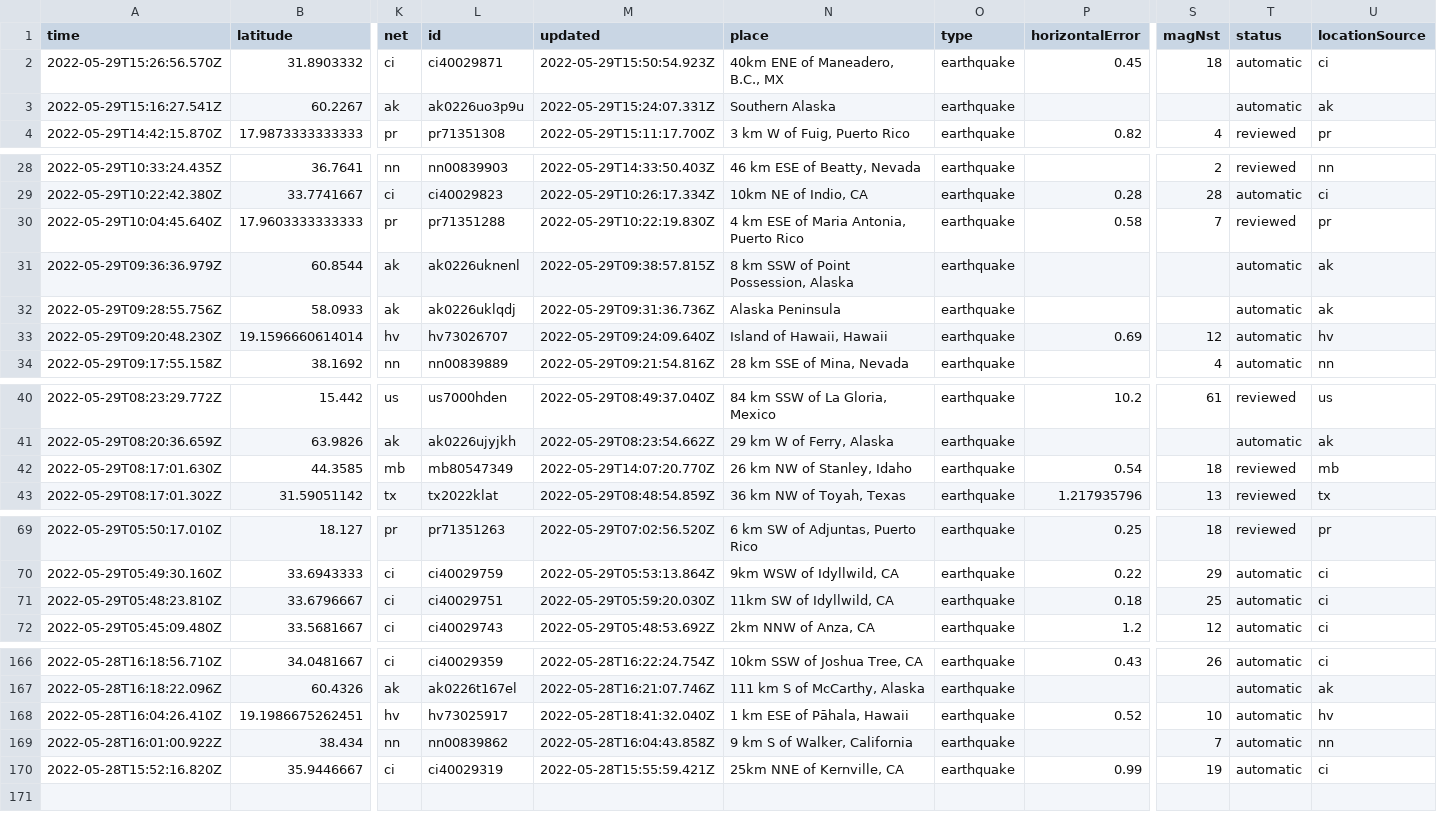
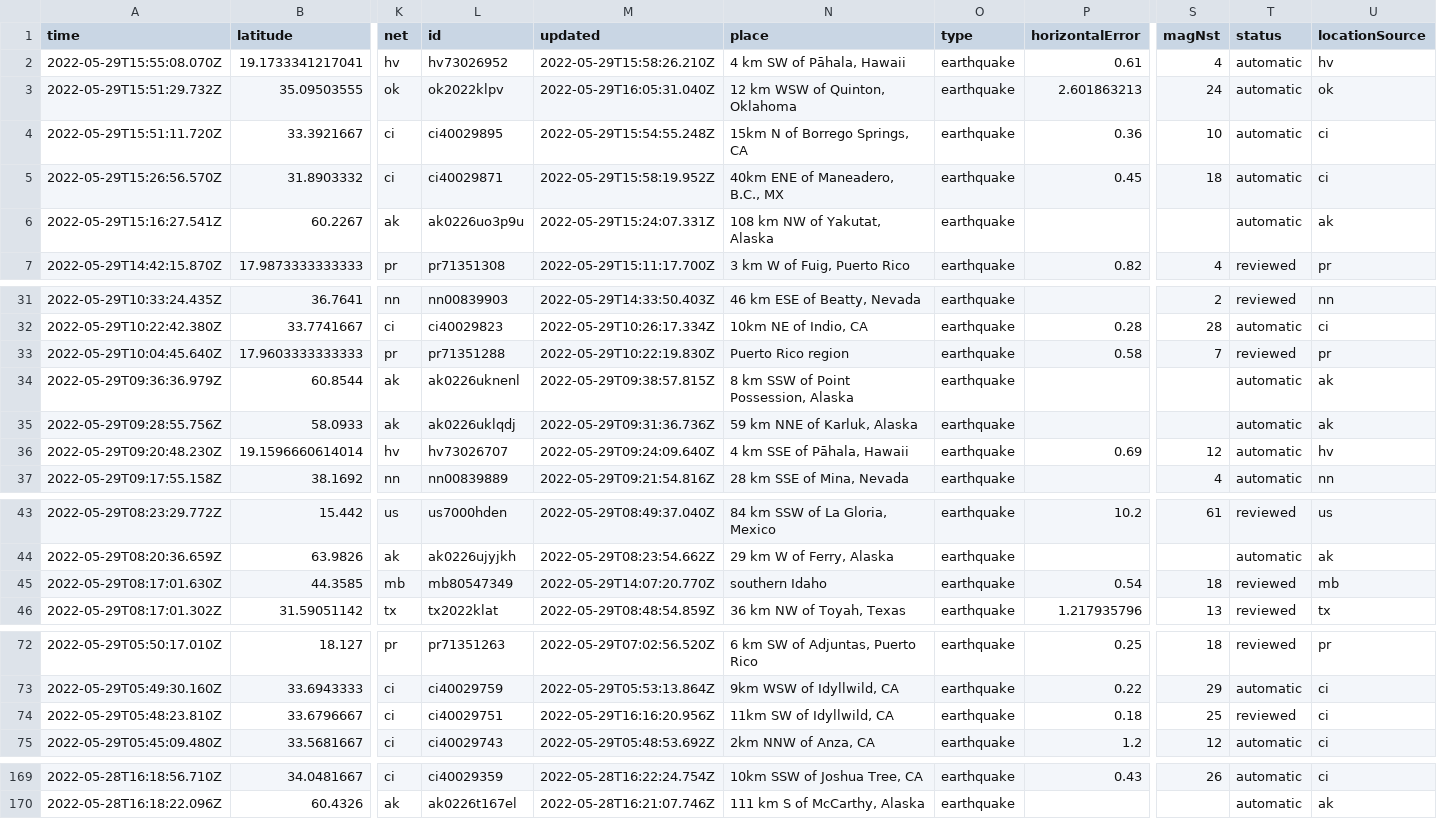
Before and after one commit to dlbranham/my-data-robot, a CSV file: usgs_current.csv, drawn as a sheet; only a part is shown, gaps mark what is left out; removed rows and columns are numbered as before the commit, all else as after; rows hold the shown columns only; the diff covers the shown part only; the diff names each change by its address in the sheet, - before the commit and + after, or states it on an @@ line.

```diff
--- a/usgs_current.csv
+++ b/usgs_current.csv
+row 2: 2022-05-29T15:55:08.070Z | 19.1733341217041 | hv | hv73026952 | 2022-05-29T15:58:26.210Z | 4 km SW of Pāhala, Hawaii | earthquake | 0.61 | 4 | automatic | hv
+row 3: 2022-05-29T15:51:29.732Z | 35.09503555 | ok | ok2022klpv | 2022-05-29T16:05:31.040Z | 12 km WSW of Quinton, Oklahoma | earthquake | 2.601863213 | 24 | automatic | ok
+row 4: 2022-05-29T15:51:11.720Z | 33.3921667 | ci | ci40029895 | 2022-05-29T15:54:55.248Z | 15km N of Borrego Springs, CA | earthquake | 0.36 | 10 | automatic | ci
-M5 (updated): 2022-05-29T15:50:54.923Z
+M5 (updated): 2022-05-29T15:58:19.952Z
-N6 (place): Southern Alaska
+N6 (place): 108 km NW of Yakutat, Alaska
-N33 (place): 4 km ESE of Maria Antonia, Puerto Rico
+N33 (place): Puerto Rico region
-N35 (place): Alaska Peninsula
+N35 (place): 59 km NNE of Karluk, Alaska
-N36 (place): Island of Hawaii, Hawaii
+N36 (place): 4 km SSE of Pāhala, Hawaii
-N45 (place): 26 km NW of Stanley, Idaho
+N45 (place): southern Idaho
-M74 (updated): 2022-05-29T05:59:20.030Z
+M74 (updated): 2022-05-29T16:16:20.956Z
-T74 (status): automatic
+T74 (status): reviewed
-row 168: 2022-05-28T16:04:26.410Z | 19.1986675262451 | hv | hv73025917 | 2022-05-28T18:41:32.040Z | 1 km ESE of Pāhala, Hawaii | earthquake | 0.52 | 10 | automatic | hv
-row 169: 2022-05-28T16:01:00.922Z | 38.434 | nn | nn00839862 | 2022-05-28T16:04:43.858Z | 9 km S of Walker, California | earthquake |  | 7 | automatic | nn
-row 170: 2022-05-28T15:52:16.820Z | 35.9446667 | ci | ci40029319 | 2022-05-28T15:55:59.421Z | 25km NNE of Kernville, CA | earthquake | 0.99 | 19 | automatic | ci
```
Also changed, not shown: 7 edited cells elsewhere in this file.
